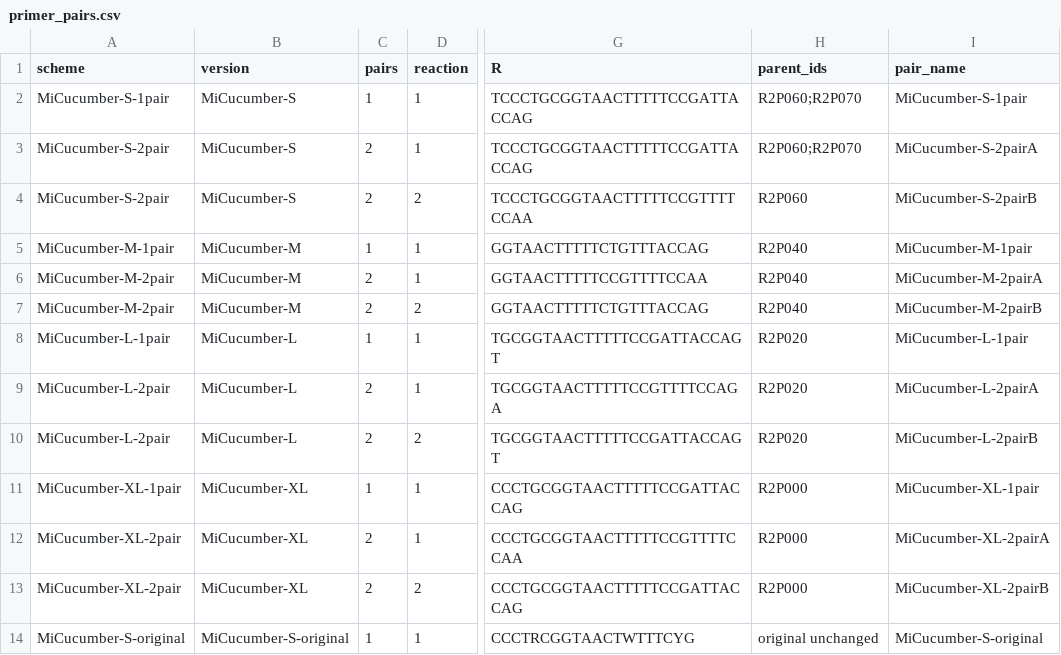
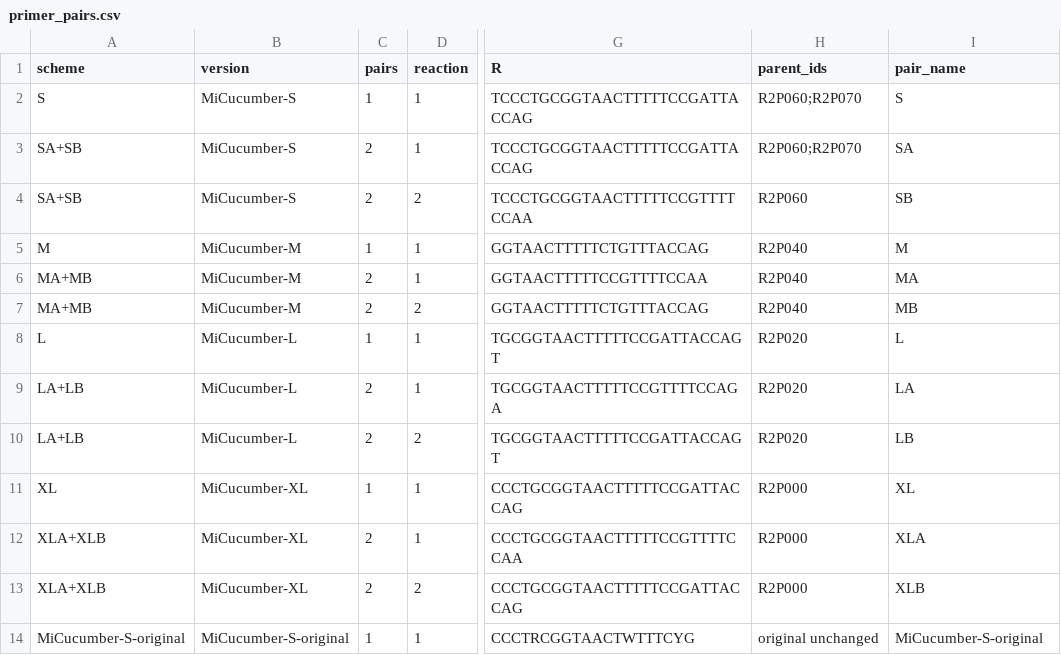
Before and after one commit to GUIBA-EX/MiCucumber, a CSV file: results/nondegenerate/primer_pairs.csv, drawn as a sheet; only a part is shown, gaps mark what is left out; the diff names each change by its address in the sheet, - before the commit and + after, or states it on an @@ line.

Commit message:
Adopt SD S SA SB names and visualize matching by region and pair

```diff
--- a/results/nondegenerate/primer_pairs.csv
+++ b/results/nondegenerate/primer_pairs.csv
-A2 (scheme): MiCucumber-S-1pair
+A2 (scheme): S
-I2 (pair_name): MiCucumber-S-1pair
+I2 (pair_name): S
-A3:A4 (scheme): MiCucumber-S-2pair
+A3:A4 (scheme): SA+SB
-I3 (pair_name): MiCucumber-S-2pairA
+I3 (pair_name): SA
-I4 (pair_name): MiCucumber-S-2pairB
+I4 (pair_name): SB
-A5 (scheme): MiCucumber-M-1pair
+A5 (scheme): M
-I5 (pair_name): MiCucumber-M-1pair
+I5 (pair_name): M
-A6:A7 (scheme): MiCucumber-M-2pair
+A6:A7 (scheme): MA+MB
-I6 (pair_name): MiCucumber-M-2pairA
+I6 (pair_name): MA
-I7 (pair_name): MiCucumber-M-2pairB
+I7 (pair_name): MB
-A8 (scheme): MiCucumber-L-1pair
+A8 (scheme): L
-I8 (pair_name): MiCucumber-L-1pair
+I8 (pair_name): L
-A9:A10 (scheme): MiCucumber-L-2pair
+A9:A10 (scheme): LA+LB
-I9 (pair_name): MiCucumber-L-2pairA
+I9 (pair_name): LA
-I10 (pair_name): MiCucumber-L-2pairB
+I10 (pair_name): LB
-A11 (scheme): MiCucumber-XL-1pair
+A11 (scheme): XL
-I11 (pair_name): MiCucumber-XL-1pair
+I11 (pair_name): XL
-A12:A13 (scheme): MiCucumber-XL-2pair
+A12:A13 (scheme): XLA+XLB
-I12 (pair_name): MiCucumber-XL-2pairA
+I12 (pair_name): XLA
-I13 (pair_name): MiCucumber-XL-2pairB
+I13 (pair_name): XLB
```
Also changed, not shown: docs/name_mapping.csv, results/degenerate/comparison.csv, 49 other files.
